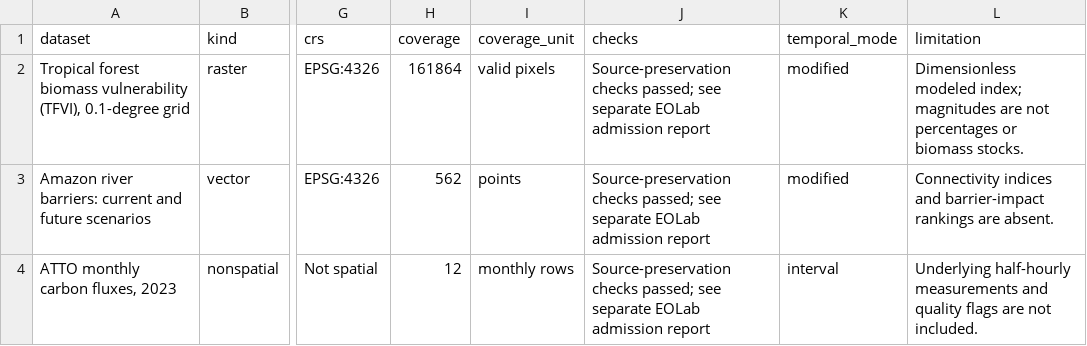
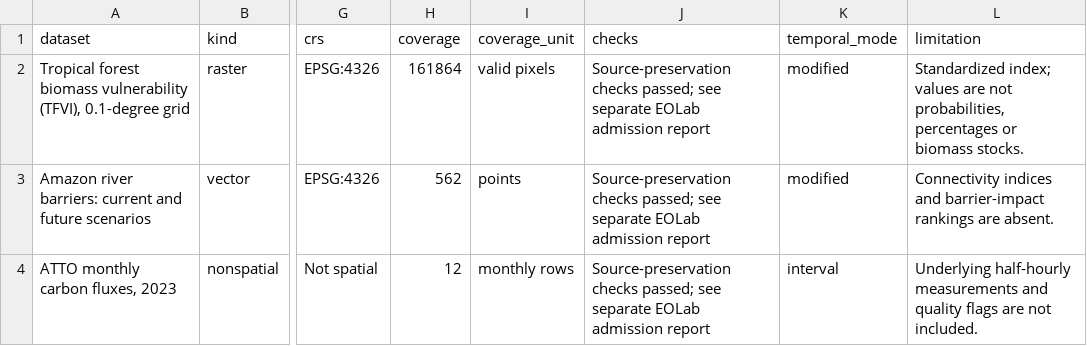
Before and after one commit to springinnovate/wwf-resilience-data-catalog, a CSV file: evidence/pilot/reports/evidence_pilot.csv, drawn as a sheet; only a part is shown, gaps mark what is left out; the diff names each change by its address in the sheet, - before the commit and + after, or states it on an @@ line.

Commit message:
Keep the raster probability limitation explicit

```diff
--- a/evidence/pilot/reports/evidence_pilot.csv
+++ b/evidence/pilot/reports/evidence_pilot.csv
-L2 (limitation): Dimensionless modeled index; magnitudes are not percentages or…
+L2 (limitation): Standardized index; values are not probabilities, percentages or…
```
Also changed, not shown: 4 other files.
